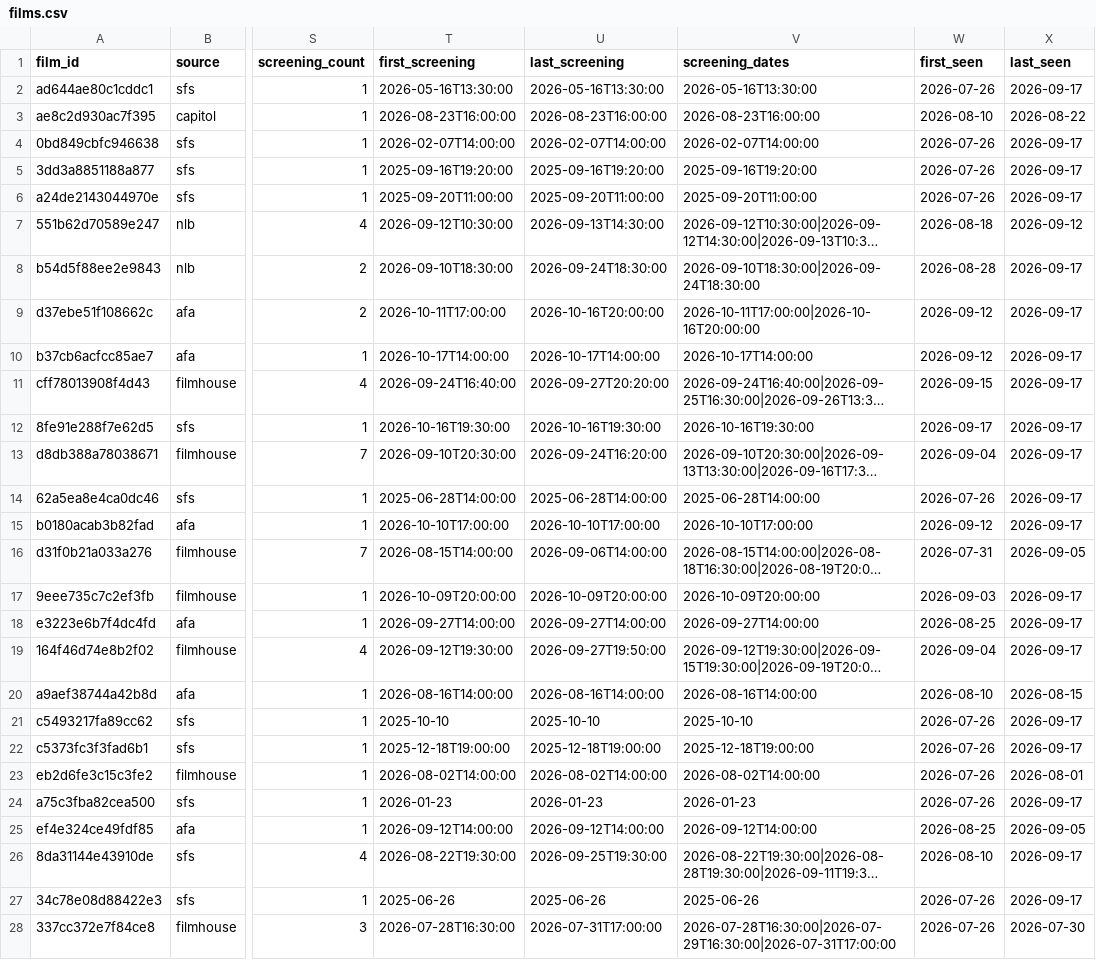
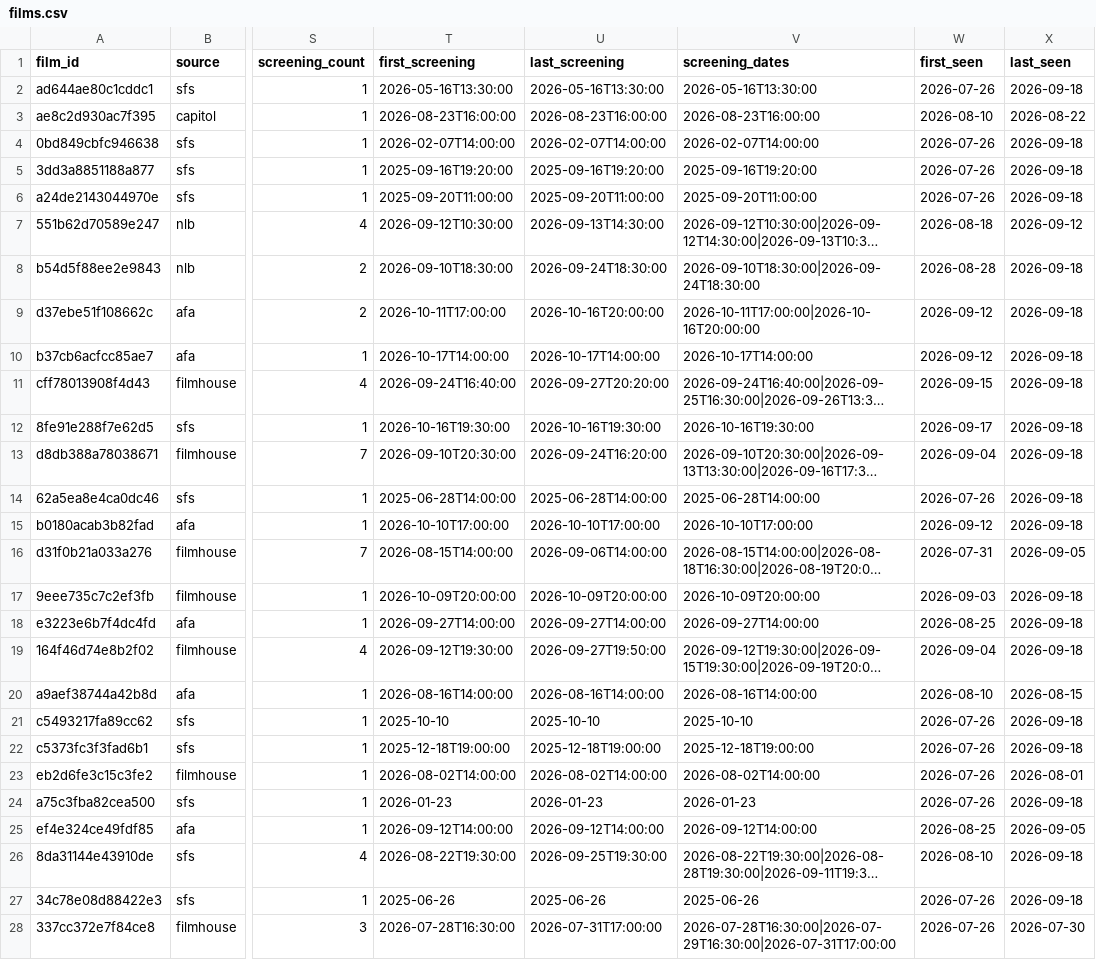
Before and after one commit to namitdeb739/SG-Film-Calendar, a CSV file: data/films.csv, drawn as a sheet; only a part is shown, gaps mark what is left out; long unchanged cells end in …; the diff covers the shown part only; the diff names each change by its address in the sheet, - before the commit and + after, or states it on an @@ line.

```diff
--- a/data/films.csv
+++ b/data/films.csv
-X2 (last_seen): 2026-09-17
+X2 (last_seen): 2026-09-18
-X4:X6 (last_seen): 2026-09-17
+X4:X6 (last_seen): 2026-09-18
-X8:X15 (last_seen): 2026-09-17
+X8:X15 (last_seen): 2026-09-18
-X17:X19 (last_seen): 2026-09-17
+X17:X19 (last_seen): 2026-09-18
-X21:X22 (last_seen): 2026-09-17
+X21:X22 (last_seen): 2026-09-18
-X24 (last_seen): 2026-09-17
+X24 (last_seen): 2026-09-18
-X26:X27 (last_seen): 2026-09-17
+X26:X27 (last_seen): 2026-09-18
```
Also changed, not shown: 1 added row and 144 edited cells elsewhere in this file, 1 other file.
